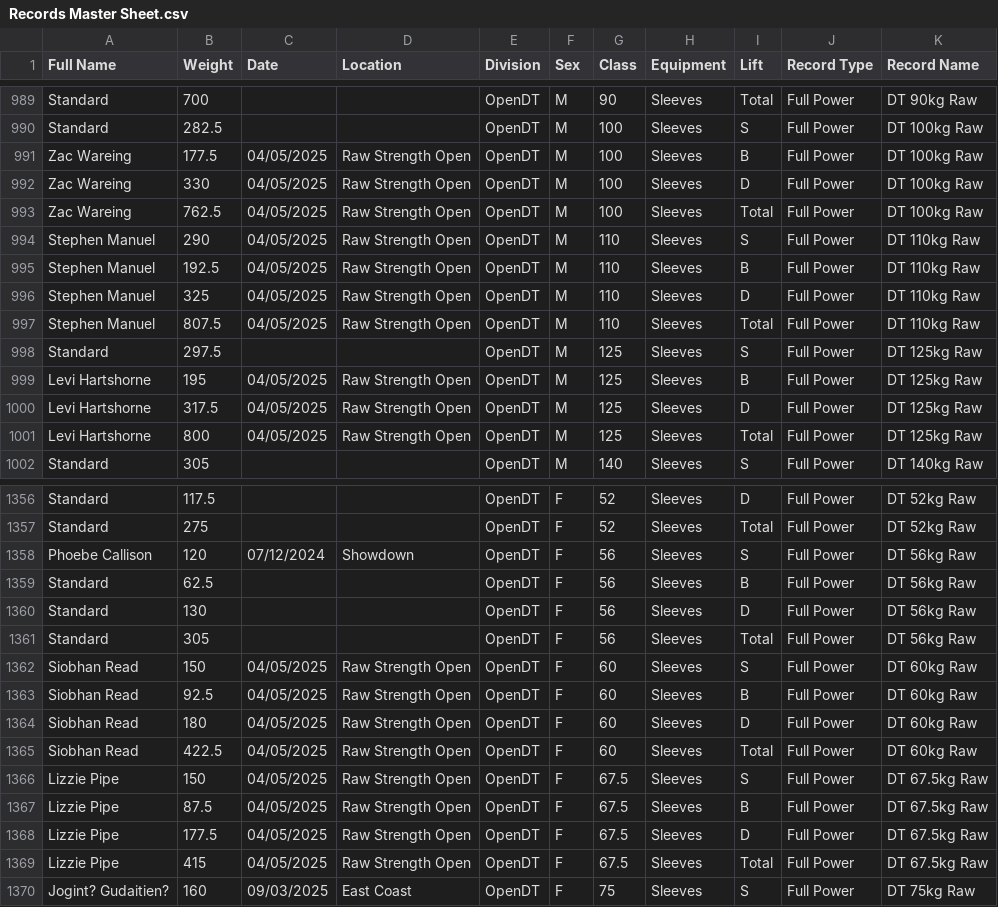
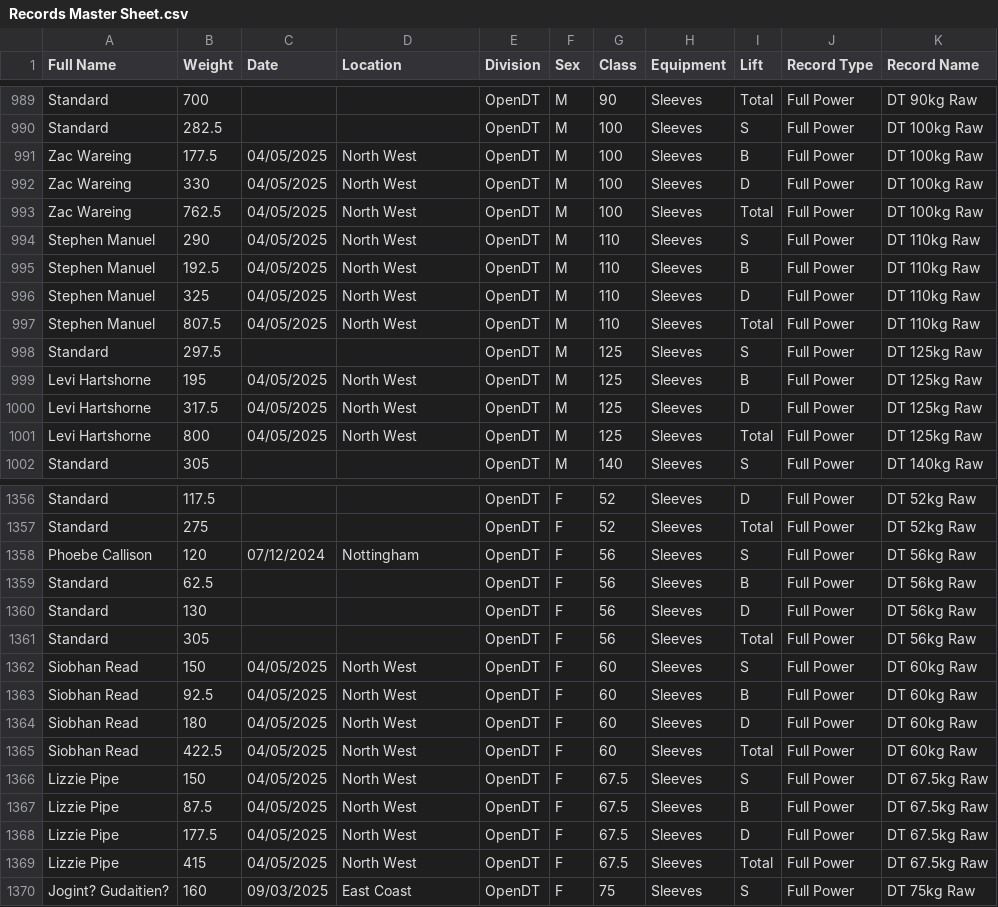
Before and after one commit to AdamWRPF/test, a CSV file: Records Master Sheet.csv, drawn as a sheet; only a part is shown, gaps mark what is left out; the diff covers the shown part only.

Commit message:
Add files via upload

```diff
--- a/Records Master Sheet.csv
+++ b/Records Master Sheet.csv
@@ -990,13 +990,13 @@ Standard,700,,,OpenDT,M,90,Sleeves,Total,Full Power,DT 90kg Raw
 Standard,282.5,,,OpenDT,M,100,Sleeves,S,Full Power,DT 100kg Raw
-Zac Wareing,177.5,04/05/2025,Raw Strength Open,OpenDT,M,100,Sleeves,B,Full Power,DT 100kg Raw
-Zac Wareing,330,04/05/2025,Raw Strength Open,OpenDT,M,100,Sleeves,D,Full Power,DT 100kg Raw
-Zac Wareing,762.5,04/05/2025,Raw Strength Open,OpenDT,M,100,Sleeves,Total,Full Power,DT 100kg Raw
-Stephen Manuel,290,04/05/2025,Raw Strength Open,OpenDT,M,110,Sleeves,S,Full Power,DT 110kg Raw
-Stephen Manuel,192.5,04/05/2025,Raw Strength Open,OpenDT,M,110,Sleeves,B,Full Power,DT 110kg Raw
-Stephen Manuel,325,04/05/2025,Raw Strength Open,OpenDT,M,110,Sleeves,D,Full Power,DT 110kg Raw
-Stephen Manuel,807.5,04/05/2025,Raw Strength Open,OpenDT,M,110,Sleeves,Total,Full Power,DT 110kg Raw
+Zac Wareing,177.5,04/05/2025,North West,OpenDT,M,100,Sleeves,B,Full Power,DT 100kg Raw
+Zac Wareing,330,04/05/2025,North West,OpenDT,M,100,Sleeves,D,Full Power,DT 100kg Raw
+Zac Wareing,762.5,04/05/2025,North West,OpenDT,M,100,Sleeves,Total,Full Power,DT 100kg Raw
+Stephen Manuel,290,04/05/2025,North West,OpenDT,M,110,Sleeves,S,Full Power,DT 110kg Raw
+Stephen Manuel,192.5,04/05/2025,North West,OpenDT,M,110,Sleeves,B,Full Power,DT 110kg Raw
+Stephen Manuel,325,04/05/2025,North West,OpenDT,M,110,Sleeves,D,Full Power,DT 110kg Raw
+Stephen Manuel,807.5,04/05/2025,North West,OpenDT,M,110,Sleeves,Total,Full Power,DT 110kg Raw
 Standard,297.5,,,OpenDT,M,125,Sleeves,S,Full Power,DT 125kg Raw
-Levi Hartshorne,195,04/05/2025,Raw Strength Open,OpenDT,M,125,Sleeves,B,Full Power,DT 125kg Raw
-Levi Hartshorne,317.5,04/05/2025,Raw Strength Open,OpenDT,M,125,Sleeves,D,Full Power,DT 125kg Raw
-Levi Hartshorne,800,04/05/2025,Raw Strength Open,OpenDT,M,125,Sleeves,Total,Full Power,DT 125kg Raw
+Levi Hartshorne,195,04/05/2025,North West,OpenDT,M,125,Sleeves,B,Full Power,DT 125kg Raw
+Levi Hartshorne,317.5,04/05/2025,North West,OpenDT,M,125,Sleeves,D,Full Power,DT 125kg Raw
+Levi Hartshorne,800,04/05/2025,North West,OpenDT,M,125,Sleeves,Total,Full Power,DT 125kg Raw
 Standard,305,,,OpenDT,M,140,Sleeves,S,Full Power,DT 140kg Raw
@@ -1357,3 +1357,3 @@ Standard,117.5,,,OpenDT,F,52,Sleeves,D,Full Power,DT 52kg Raw
 Standard,275,,,OpenDT,F,52,Sleeves,Total,Full Power,DT 52kg Raw
-Phoebe Callison,120,07/12/2024,Showdown,OpenDT,F,56,Sleeves,S,Full Power,DT 56kg Raw
+Phoebe Callison,120,07/12/2024,Nottingham,OpenDT,F,56,Sleeves,S,Full Power,DT 56kg Raw
 Standard,62.5,,,OpenDT,F,56,Sleeves,B,Full Power,DT 56kg Raw
@@ -1361,10 +1361,10 @@ Standard,130,,,OpenDT,F,56,Sleeves,D,Full Power,DT 56kg Raw
 Standard,305,,,OpenDT,F,56,Sleeves,Total,Full Power,DT 56kg Raw
-Siobhan Read,150,04/05/2025,Raw Strength Open,OpenDT,F,60,Sleeves,S,Full Power,DT 60kg Raw
-Siobhan Read,92.5,04/05/2025,Raw Strength Open,OpenDT,F,60,Sleeves,B,Full Power,DT 60kg Raw
-Siobhan Read,180,04/05/2025,Raw Strength Open,OpenDT,F,60,Sleeves,D,Full Power,DT 60kg Raw
-Siobhan Read,422.5,04/05/2025,Raw Strength Open,OpenDT,F,60,Sleeves,Total,Full Power,DT 60kg Raw
-Lizzie Pipe,150,04/05/2025,Raw Strength Open,OpenDT,F,67.5,Sleeves,S,Full Power,DT 67.5kg Raw
-Lizzie Pipe,87.5,04/05/2025,Raw Strength Open,OpenDT,F,67.5,Sleeves,B,Full Power,DT 67.5kg Raw
-Lizzie Pipe,177.5,04/05/2025,Raw Strength Open,OpenDT,F,67.5,Sleeves,D,Full Power,DT 67.5kg Raw
-Lizzie Pipe,415,04/05/2025,Raw Strength Open,OpenDT,F,67.5,Sleeves,Total,Full Power,DT 67.5kg Raw
+Siobhan Read,150,04/05/2025,North West,OpenDT,F,60,Sleeves,S,Full Power,DT 60kg Raw
+Siobhan Read,92.5,04/05/2025,North West,OpenDT,F,60,Sleeves,B,Full Power,DT 60kg Raw
+Siobhan Read,180,04/05/2025,North West,OpenDT,F,60,Sleeves,D,Full Power,DT 60kg Raw
+Siobhan Read,422.5,04/05/2025,North West,OpenDT,F,60,Sleeves,Total,Full Power,DT 60kg Raw
+Lizzie Pipe,150,04/05/2025,North West,OpenDT,F,67.5,Sleeves,S,Full Power,DT 67.5kg Raw
+Lizzie Pipe,87.5,04/05/2025,North West,OpenDT,F,67.5,Sleeves,B,Full Power,DT 67.5kg Raw
+Lizzie Pipe,177.5,04/05/2025,North West,OpenDT,F,67.5,Sleeves,D,Full Power,DT 67.5kg Raw
+Lizzie Pipe,415,04/05/2025,North West,OpenDT,F,67.5,Sleeves,Total,Full Power,DT 67.5kg Raw
 Jogint? Gudaitien?,160,09/03/2025,East Coast,OpenDT,F,75,Sleeves,S,Full Power,DT 75kg Raw
```
Also changed, not shown: 68 edited cells elsewhere in this file.
